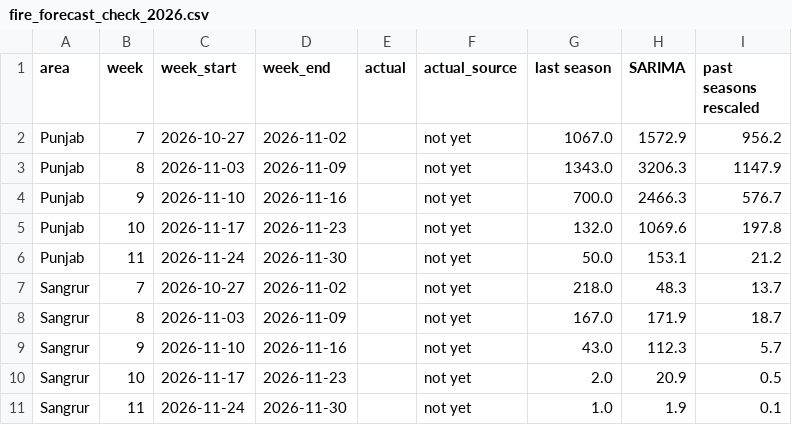
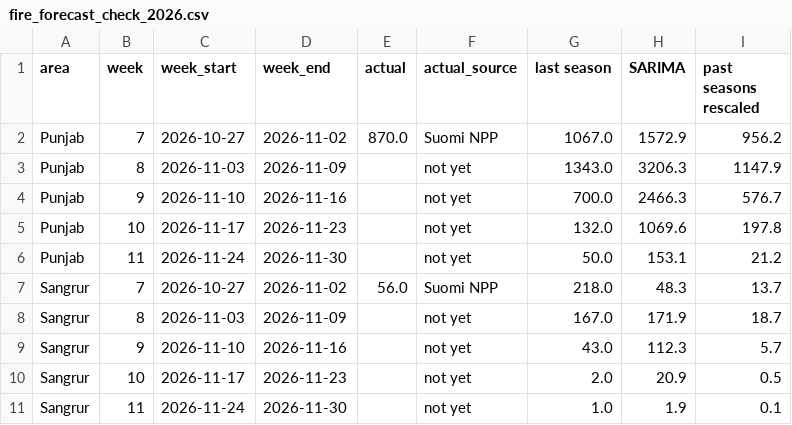
Before and after one commit to Panther2010/India-Space-Mission-Intelligence, a CSV file: data/processed/fire_forecast_check_2026.csv, drawn as a sheet.

```diff
--- a/data/processed/fire_forecast_check_2026.csv
+++ b/data/processed/fire_forecast_check_2026.csv
@@ -1,3 +1,3 @@
 area,week,week_start,week_end,actual,actual_source,last season,SARIMA,past seasons rescaled
-Punjab,7,2026-10-27,2026-11-02,,not yet,1067.0,1572.9,956.2
+Punjab,7,2026-10-27,2026-11-02,870.0,Suomi NPP,1067.0,1572.9,956.2
 Punjab,8,2026-11-03,2026-11-09,,not yet,1343.0,3206.3,1147.9
@@ -6,3 +6,3 @@ Punjab,10,2026-11-17,2026-11-23,,not yet,132.0,1069.6,197.8
 Punjab,11,2026-11-24,2026-11-30,,not yet,50.0,153.1,21.2
-Sangrur,7,2026-10-27,2026-11-02,,not yet,218.0,48.3,13.7
+Sangrur,7,2026-10-27,2026-11-02,56.0,Suomi NPP,218.0,48.3,13.7
 Sangrur,8,2026-11-03,2026-11-09,,not yet,167.0,171.9,18.7
```
Also changed, not shown: data/processed/fire_weekly_counts.csv, sources/source_register.csv, 2 other files.
